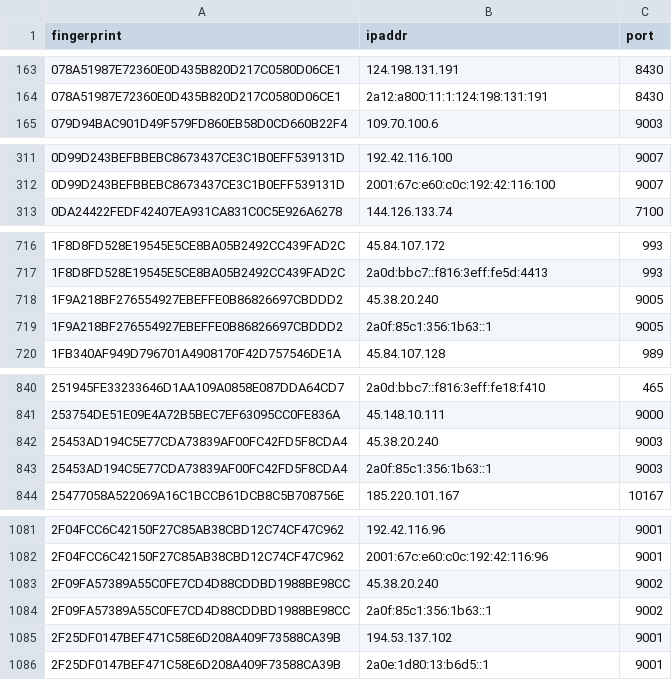
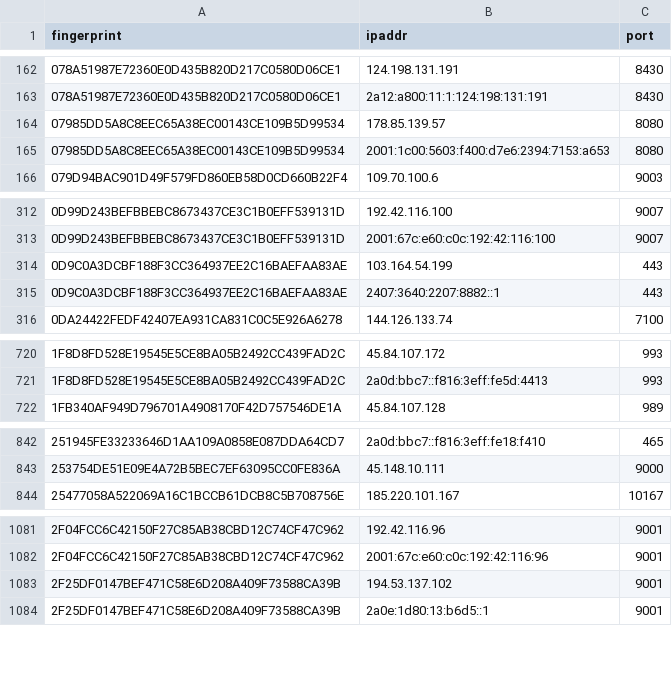
Before and after one commit to sec-js/tor-nodes, a CSV file: latest.exits.csv, drawn as a sheet; only a part is shown, gaps mark what is left out; the diff covers the shown part only.

```diff
--- a/latest.exits.csv
+++ b/latest.exits.csv
@@ -164,2 +163,4 @@ fingerprint, ipaddr, port
 078A51987E72360E0D435B820D217C0580D06CE1, 2a12:a800:11:1:124:198:131:191, 8430
+07985DD5A8C8EEC65A38EC00143CE109B5D99534, 178.85.139.57, 8080
+07985DD5A8C8EEC65A38EC00143CE109B5D99534, 2001:1c00:5603:f400:d7e6:2394:7153:a653, 8080
 079D94BAC901D49F579FD860EB58D0CD660B22F4, 109.70.100.6, 9003
@@ -312,2 +313,4 @@ fingerprint, ipaddr, port
 0D99D243BEFBBEBC8673437CE3C1B0EFF539131D, 2001:67c:e60:c0c:192:42:116:100, 9007
+0D9C0A3DCBF188F3CC364937EE2C16BAEFAA83AE, 103.164.54.199, 443
+0D9C0A3DCBF188F3CC364937EE2C16BAEFAA83AE, 2407:3640:2207:8882::1, 443
 0DA24422FEDF42407EA931CA831C0C5E926A6278, 144.126.133.74, 7100
@@ -717,4 +721,2 @@ fingerprint, ipaddr, port
 1F8D8FD528E19545E5CE8BA05B2492CC439FAD2C, 2a0d:bbc7::f816:3eff:fe5d:4413, 993
-1F9A218BF276554927EBEFFE0B86826697CBDDD2, 45.38.20.240, 9005
-1F9A218BF276554927EBEFFE0B86826697CBDDD2, 2a0f:85c1:356:1b63::1, 9005
 1FB340AF949D796701A4908170F42D757546DE1A, 45.84.107.128, 989
@@ -841,4 +843,2 @@ fingerprint, ipaddr, port
 253754DE51E09E4A72B5BEC7EF63095CC0FE836A, 45.148.10.111, 9000
-25453AD194C5E77CDA73839AF00FC42FD5F8CDA4, 45.38.20.240, 9003
-25453AD194C5E77CDA73839AF00FC42FD5F8CDA4, 2a0f:85c1:356:1b63::1, 9003
 25477058A522069A16C1BCCB61DCB8C5B708756E, 185.220.101.167, 10167
@@ -1082,4 +1082,2 @@ fingerprint, ipaddr, port
 2F04FCC6C42150F27C85AB38CBD12C74CF47C962, 2001:67c:e60:c0c:192:42:116:96, 9001
-2F09FA57389A55C0FE7CD4D88CDDBD1988BE98CC, 45.38.20.240, 9002
-2F09FA57389A55C0FE7CD4D88CDDBD1988BE98CC, 2a0f:85c1:356:1b63::1, 9002
 2F25DF0147BEF471C58E6D208A409F73588CA39B, 194.53.137.102, 9001
```
Also changed, not shown: 19 added rows and 21 removed rows elsewhere in this file, latest.all.csv, latest.guards.csv.
